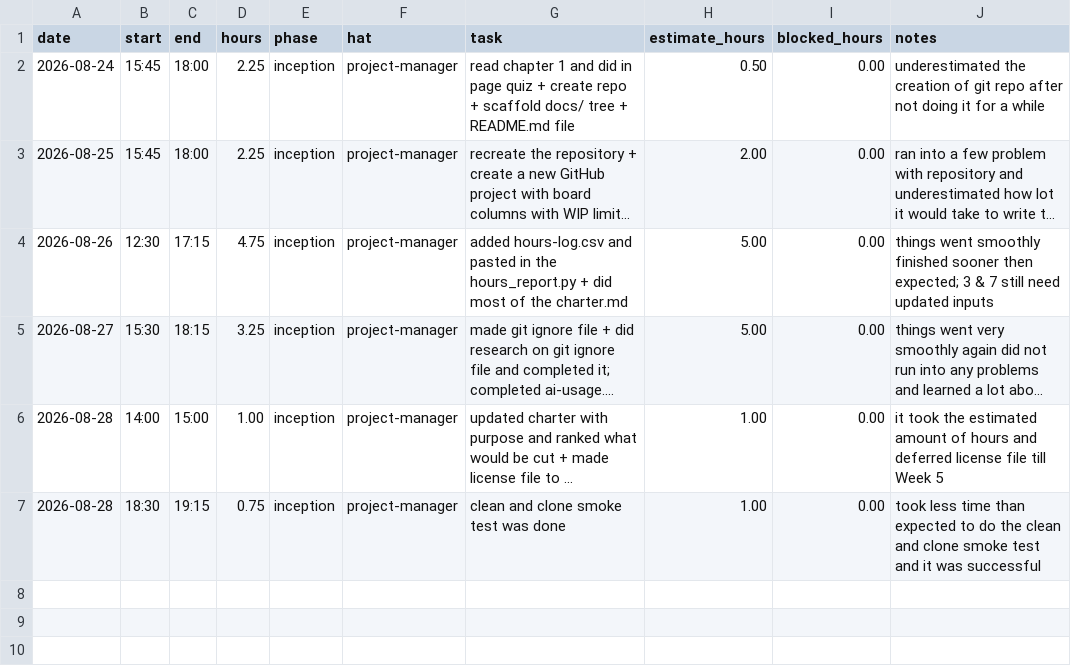
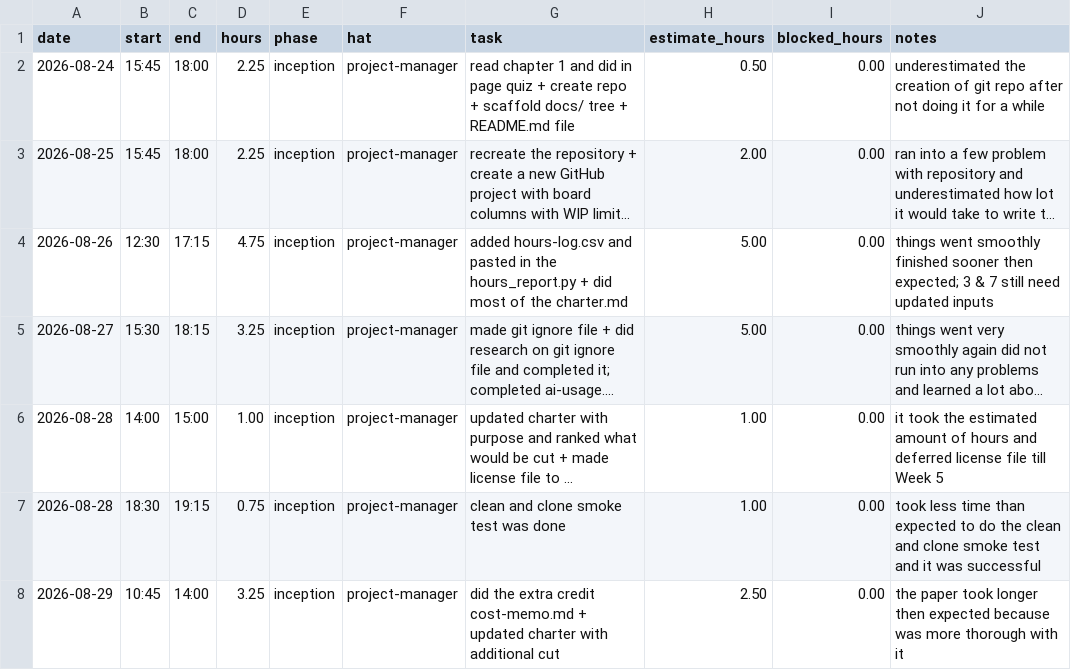
Before and after one commit to thelastroses/capstone, a CSV file: docs/hours-log.csv, drawn as a sheet; long unchanged cells end in ….

Commit message:
Did the extra credit cost-memo.md; updated charter with additional cut

```diff
--- a/docs/hours-log.csv
+++ b/docs/hours-log.csv
@@ -7 +7,2 @@ date,start,end,hours,phase,hat,task,estimate_hours,blocked_hours,notes
 2026-08-28,18:30,19:15,0.75,inception,project-manager,clean and clone smoke test was done, 1.00, 0.00, took less time than expected to do the clean and clone smoke test and it was successful
+2026-08-29,10:45,14:00,3.25,inception,project-manager,did the extra credit cost-memo.md + updated charter with additional cut, 2.50, 0.00, the paper took longer then expected because was more thorough with it
```
Also changed, not shown: 2 other files.
